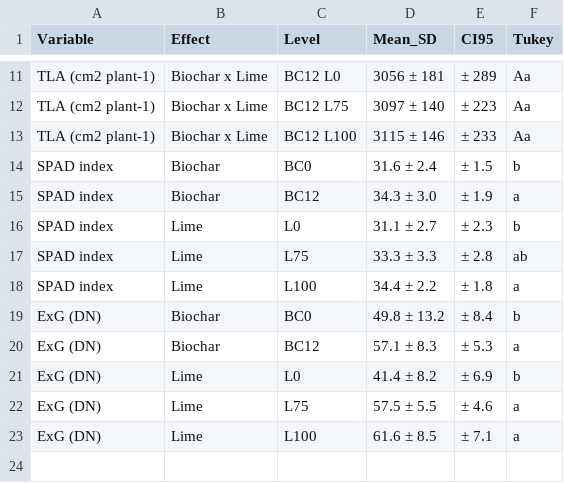
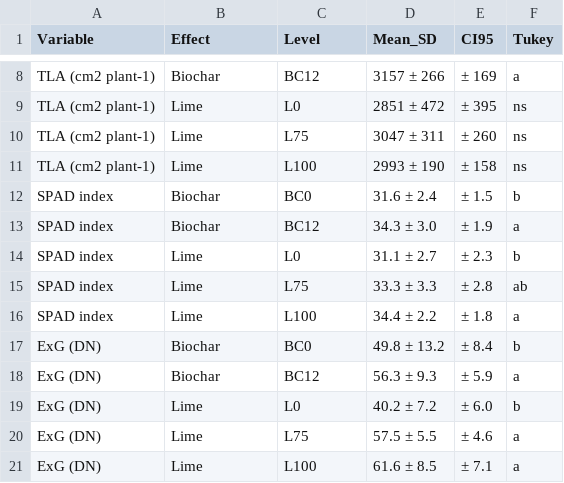
Before and after one commit to fklauberg-pixel/Doutorado, a CSV file: paper3-lai-drone/resultados/anova_tukey/Table_means_Tukey.csv, drawn as a sheet; only a part is shown, gaps mark what is left out; the diff covers the shown part only.

```diff
--- a/paper3-lai-drone/resultados/anova_tukey/Table_means_Tukey.csv
+++ b/paper3-lai-drone/resultados/anova_tukey/Table_means_Tukey.csv
@@ -11,4 +8,5 @@
-"TLA (cm2 plant-1)","Biochar x Lime","BC12 L0","3056 ± 181","± 289","Aa"
-"TLA (cm2 plant-1)","Biochar x Lime","BC12 L75","3097 ± 140","± 223","Aa"
-"TLA (cm2 plant-1)","Biochar x Lime","BC12 L100","3115 ± 146","± 233","Aa"
+"TLA (cm2 plant-1)","Biochar","BC12","3157 ± 266","± 169","a"
+"TLA (cm2 plant-1)","Lime","L0","2851 ± 472","± 395","ns"
+"TLA (cm2 plant-1)","Lime","L75","3047 ± 311","± 260","ns"
+"TLA (cm2 plant-1)","Lime","L100","2993 ± 190","± 158","ns"
 "SPAD index","Biochar","BC0","31.6 ± 2.4","± 1.5","b"
@@ -19,4 +17,4 @@
 "ExG (DN)","Biochar","BC0","49.8 ± 13.2","± 8.4","b"
-"ExG (DN)","Biochar","BC12","57.1 ± 8.3","± 5.3","a"
-"ExG (DN)","Lime","L0","41.4 ± 8.2","± 6.9","b"
+"ExG (DN)","Biochar","BC12","56.3 ± 9.3","± 5.9","a"
+"ExG (DN)","Lime","L0","40.2 ± 7.2","± 6.0","b"
 "ExG (DN)","Lime","L75","57.5 ± 5.5","± 4.6","a"
```
Also changed, not shown: 3 removed rows and 30 edited cells elsewhere in this file, paper3-lai-drone/resultados/anova_tukey/Table_ANOVA.csv, paper3-lai-drone/resultados/anova_tukey/Table_regression.csv, 13 other files.
